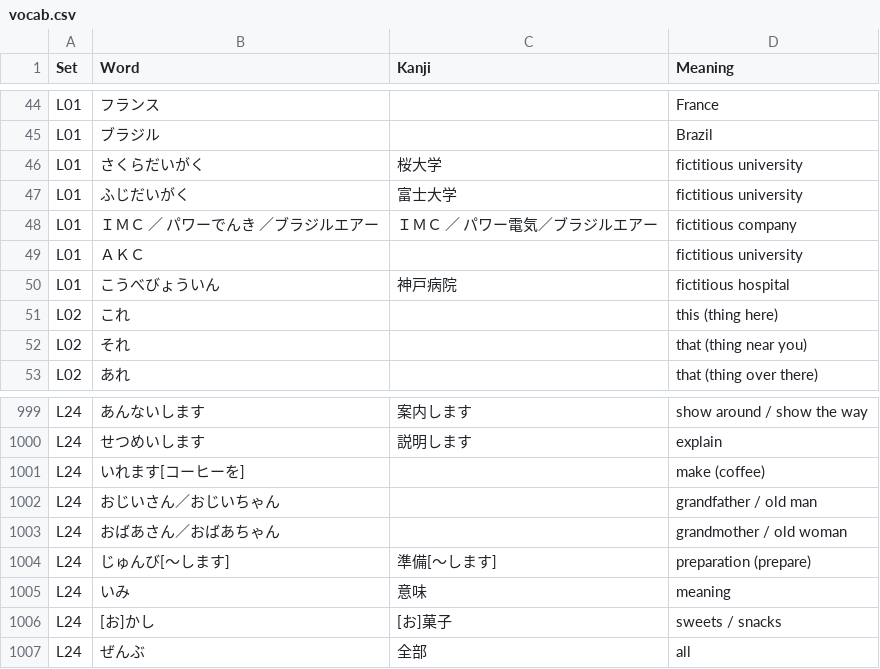
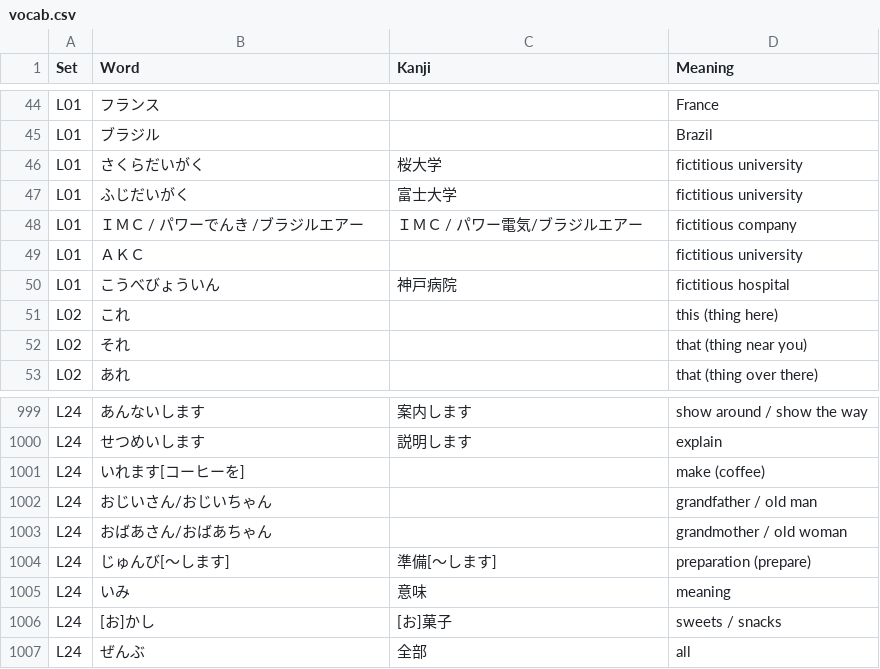
Before and after one commit to reiito/PopupFlashcards, a CSV file: resources/vocab.csv, drawn as a sheet; only a part is shown, gaps mark what is left out.

```diff
--- a/resources/vocab.csv
+++ b/resources/vocab.csv
@@ -47,3 +47,3 @@ L01,さくらだいがく,桜大学,fictitious university
 L01,ふじだいがく,富士大学,fictitious university
-L01,ＩＭＣ ／ パワーでんき ／ブラジルエアー,ＩＭＣ ／ パワー電気／ブラジルエアー,fictitious company
+L01,ＩＭＣ / パワーでんき /ブラジルエアー,ＩＭＣ / パワー電気/ブラジルエアー,fictitious company
 L01,ＡＫＣ,,fictitious university
@@ -1001,4 +1001,4 @@ L24,せつめいします,説明します,explain
 L24,いれます[コーヒーを],,make (coffee)
-L24,おじいさん／おじいちゃん,,grandfather / old man
-L24,おばあさん／おばあちゃん,,grandmother / old woman
+L24,おじいさん/おじいちゃん,,grandfather / old man
+L24,おばあさん/おばあちゃん,,grandmother / old woman
 L24,じゅんび[～します],準備[～します],preparation (prepare)
```
Also changed, not shown: 8 other files.
